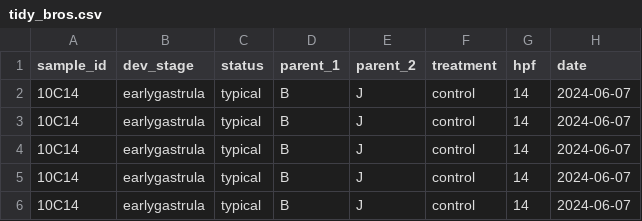
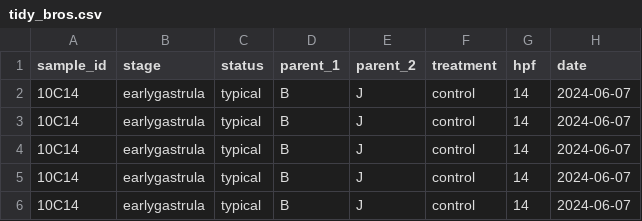
Before and after one commit to sarahtanja/coral-embryo-scope, a CSV file: data/output/tidy_bros.csv, drawn as a sheet; only a part is shown.

```diff
--- a/data/output/tidy_bros.csv
+++ b/data/output/tidy_bros.csv
@@ -1,2 +1,2 @@
-sample_id,dev_stage,status,parent_1,parent_2,treatment,hpf,date
+sample_id,stage,status,parent_1,parent_2,treatment,hpf,date
 10C14,earlygastrula,typical,B,J,control,14,2024-06-07
```
Also changed, not shown: data/output/tidy_vials.csv, 18 other files.
